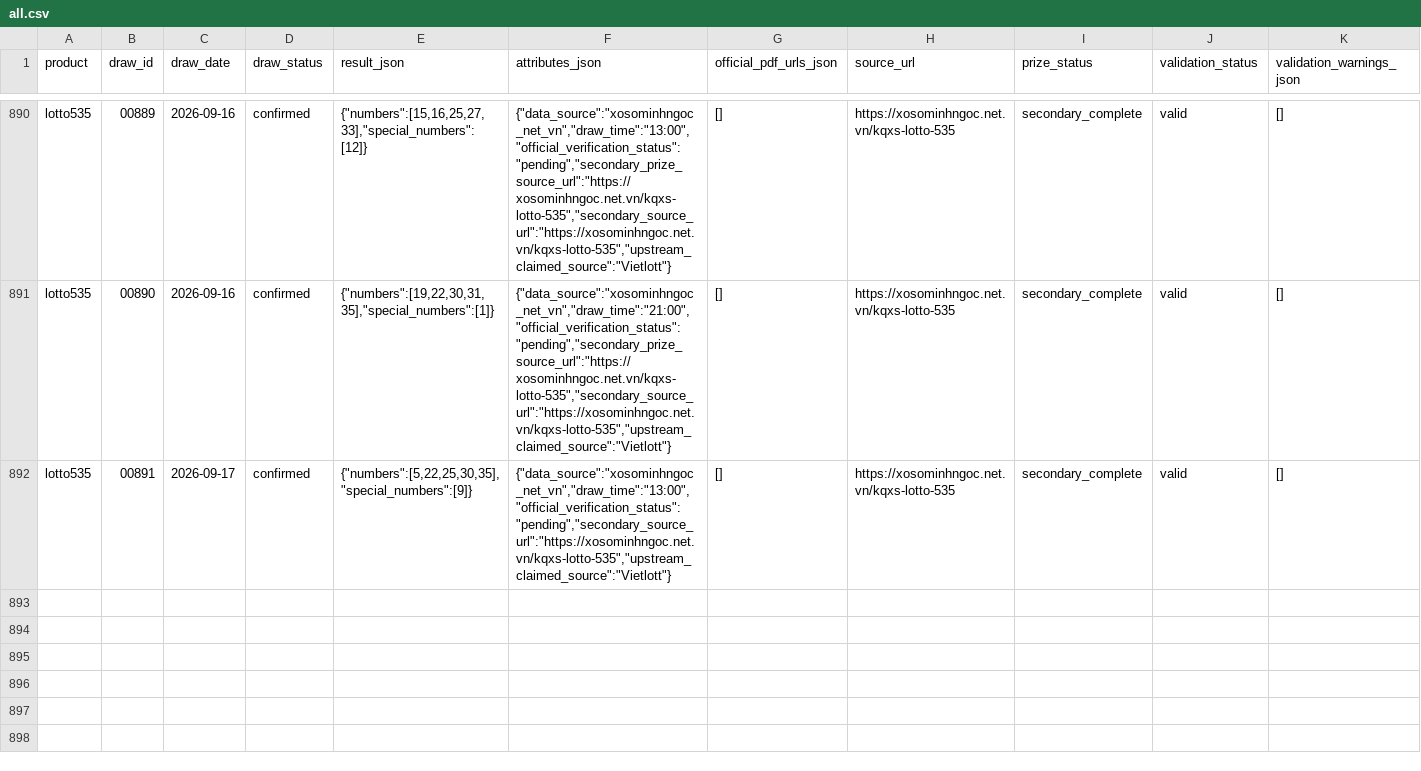
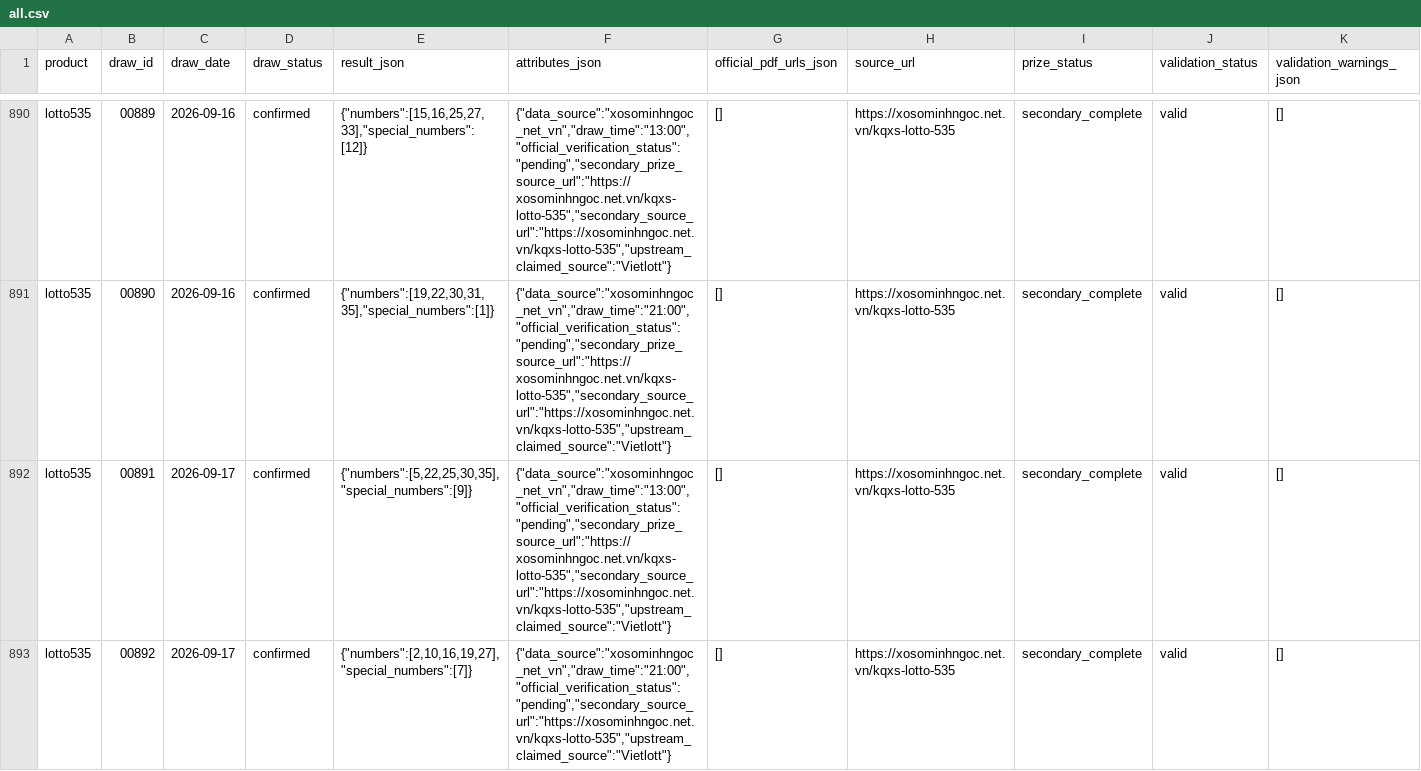
Before and after one commit to NhanAZ-Data/vietlott-research, a CSV file: datasets/draws/lotto535/all.csv, drawn as a sheet; only a part is shown, gaps mark what is left out; rows hold the shown columns only; the diff names each change by its address in the sheet, - before the commit and + after, or states it on an @@ line.

```diff
--- a/datasets/draws/lotto535/all.csv
+++ b/datasets/draws/lotto535/all.csv
-F892 (attributes_json): {"data_source":"xosominhngoc_net_vn","draw_time":"13:00","official_verification_status":"pending","secondary_source_url":"https://xosominhngoc.net.vn/kqxs-lotto-535","upstream_claimed_source":"Vietlott"}
+F892 (attributes_json): {"data_source":"xosominhngoc_net_vn","draw_time":"13:00","official_verification_status":"pending","secondary_prize_source_url":"https://xosominhngoc.net.vn/kqxs-lotto-535","secondary_source_url":"https://xosominhngoc.net.vn/kqxs-lotto-535","upstream_claimed_source":"Vietlott"}
+row 893: lotto535 | 00892 | 2026-09-17 | confirmed | {"numbers":[2,10,16,19,27],"special_numbers":[7]} | {"data_source":"xosominhngoc_net_vn","draw_time":"21:00","official_verification_status":"pending","secondary_source_url":"https://xosominhngoc.net.vn/kqxs-lotto-535","upstream_claimed_source":"Vietlott"} | [] | https://xosominhngoc.net.vn/kqxs-lotto-535 | secondary_complete | valid | []
```
Also changed, not shown: datasets/draws/max3dpro/all.csv, datasets/draws/power655/all.csv, 8 other files.
